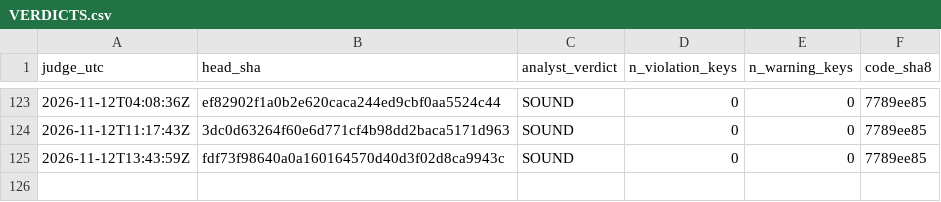
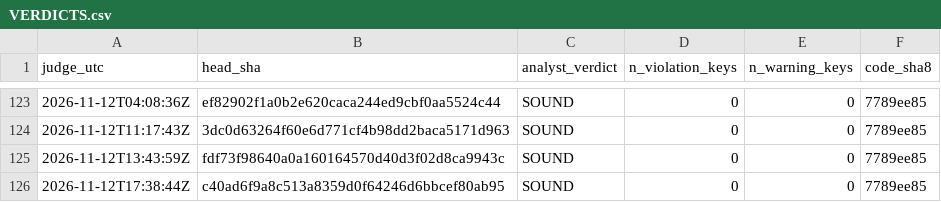
Before and after one commit to Mohamedalhaaj/gold-forward-watch, a CSV file: reports/judge_analyst/VERDICTS.csv, drawn as a sheet; only a part is shown, gaps mark what is left out.

```diff
--- a/reports/judge_analyst/VERDICTS.csv
+++ b/reports/judge_analyst/VERDICTS.csv
@@ -125 +125,2 @@ judge_utc,head_sha,analyst_verdict,n_violation_keys,n_warning_keys,code_sha8
 2026-11-12T13:43:59Z,fdf73f98640a0a160164570d40d3f02d8ca9943c,SOUND,0,0,7789ee85
+2026-11-12T17:38:44Z,c40ad6f9a8c513a8359d0f64246d6bbcef80ab95,SOUND,0,0,7789ee85
```
Also changed, not shown: reports/judge_analyst/halves.csv, reports/judge_analyst/hours.csv, 4 other files.
